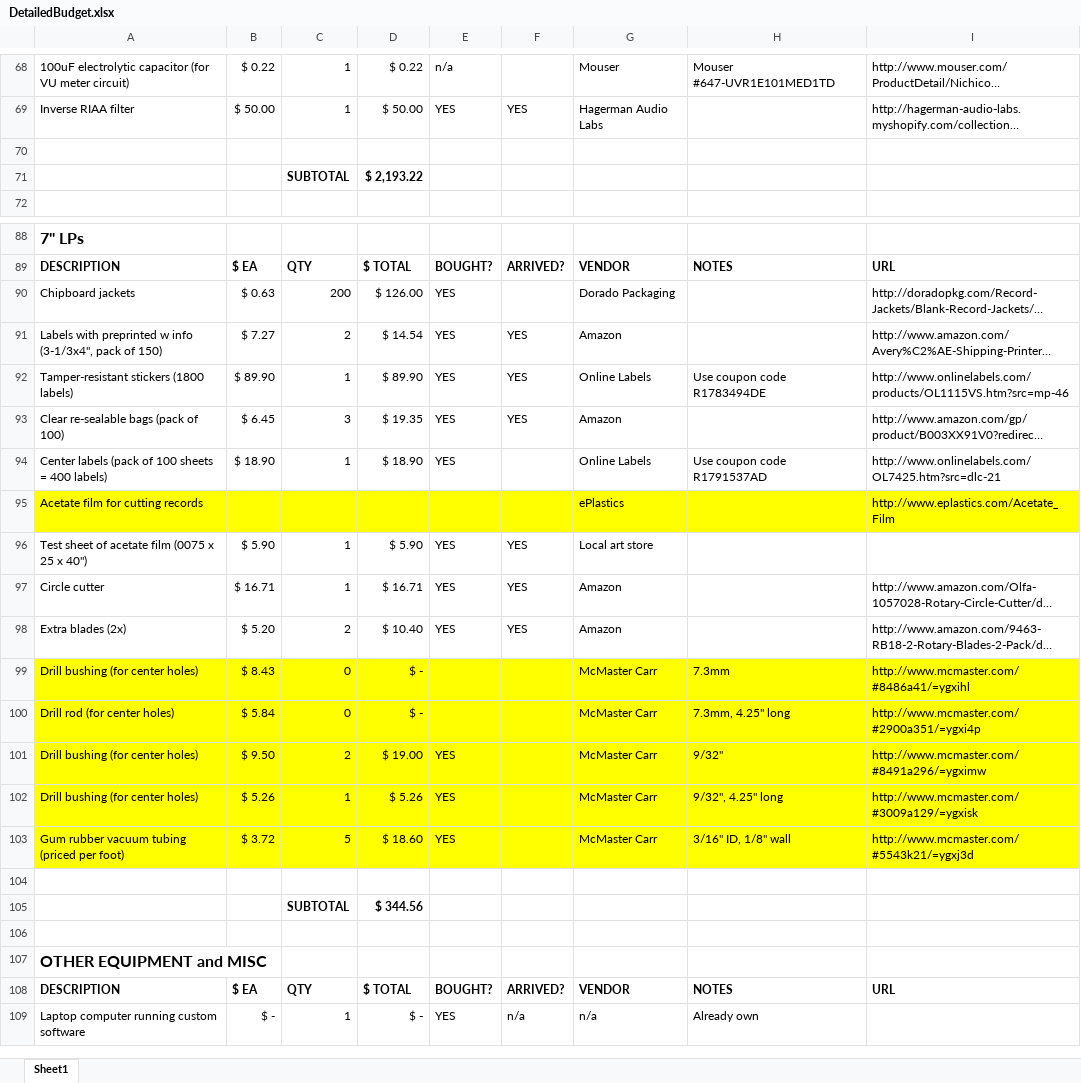
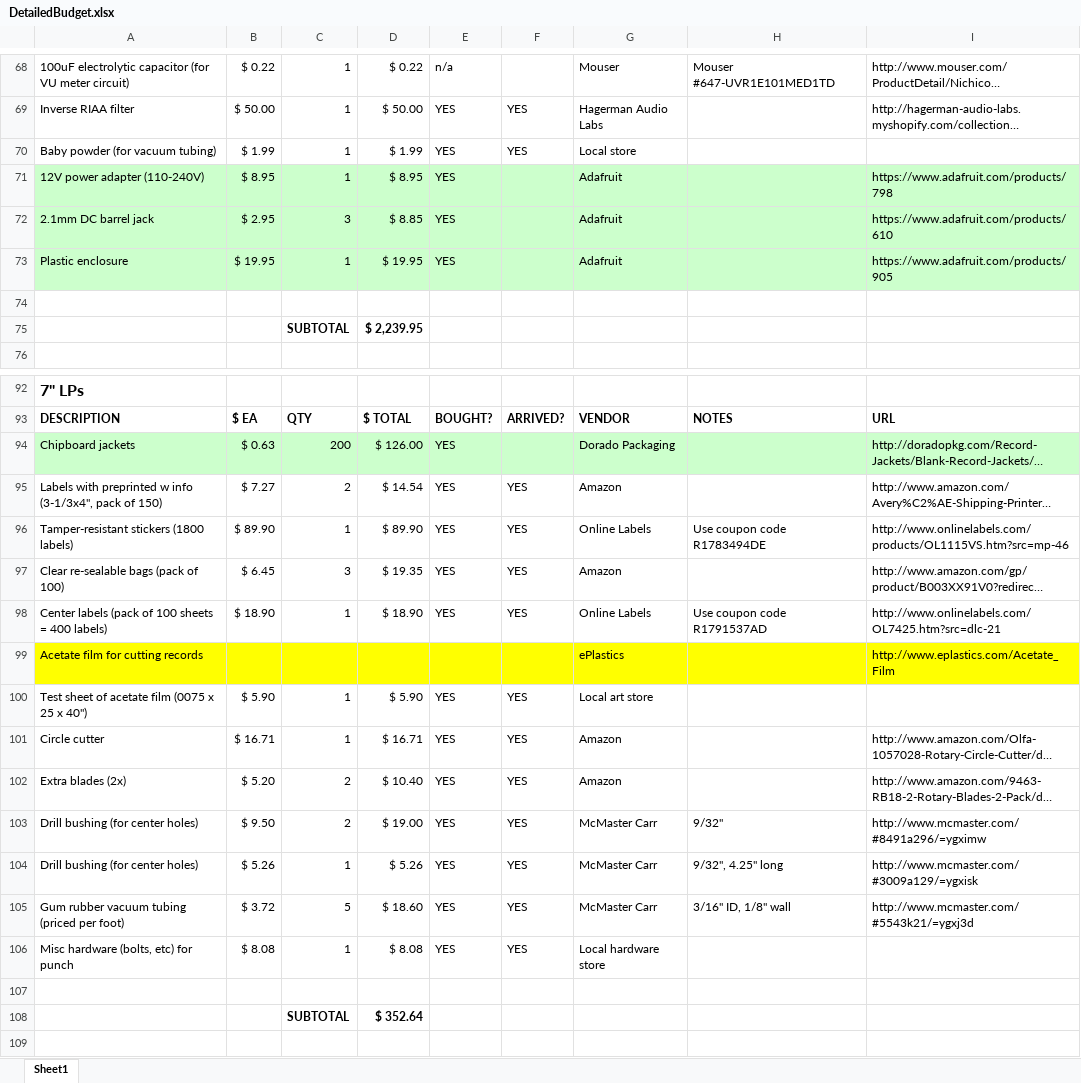
Before and after one commit to jeffThompson/WhiteNoiseBoutique, an Excel workbook: DetailedBudget.xlsx, sheet Sheet1, drawn as a sheet; only a part is shown, gaps mark what is left out; the shorter side is filled out with more unchanged rows; long unchanged cells end in …; values as stored, in another font and other column widths than the file's, no borders; removed rows and columns are numbered as before the commit, all else as after; the diff covers the shown part only; the diff names each change by its address in the sheet, - before the commit and + after, or states it on an @@ line.

Commit message:
More budget updates, new parts

```diff
--- a/DetailedBudget.xlsx (sheet Sheet1)
+++ b/DetailedBudget.xlsx (sheet Sheet1)
+row 70: Baby powder (for vacuum tubing) | $ 1.99 | 1 | $ 1.99 | YES | YES | Local store
+row 71: 12V power adapter (110-240V) | $ 8.95 | 1 | $ 8.95 | YES |  | Adafruit |  | https://www.adafruit.com/products/798
+row 72: 2.1mm DC barrel jack | $ 2.95 | 3 | $ 8.85 | YES |  | Adafruit |  | https://www.adafruit.com/products/610
+row 73: Plastic enclosure | $ 19.95 | 1 | $ 19.95 | YES |  | Adafruit |  | https://www.adafruit.com/products/905
-D75: $ 2,193.22
+D75: $ 2,239.95
-A94:I94 fill: none
+A94:I94 fill: #CCFFCC
-F98: (empty)
+F98: YES
-row 99: Drill bushing (for center holes) | $ 8.43 | 0 | $ - |  |  | McMaster Carr | 7.3mm | http://www.mcmaster.com/#8486a41/=ygxihl
-row 100: Drill rod (for center holes) | $ 5.84 | 0 | $ - |  |  | McMaster Carr | 7.3mm, 4.25" long | http://www.mcmaster.com/#2900a351/=ygxi4p
-A103:I105 fill: #FFFF00
+A103:I105 fill: none
-F103:F105: (empty)
+F103:F105: YES
+row 106: Misc hardware (bolts, etc) for punch | $ 8.08 | 1 | $ 8.08 | YES | YES | Local hardware store
-D108: $ 344.56
+D108: $ 352.64
```
Also changed, not shown: 1 added row, 1 removed row, 10 edited cells and cell formats elsewhere in this sheet, formulas that keep their value.
